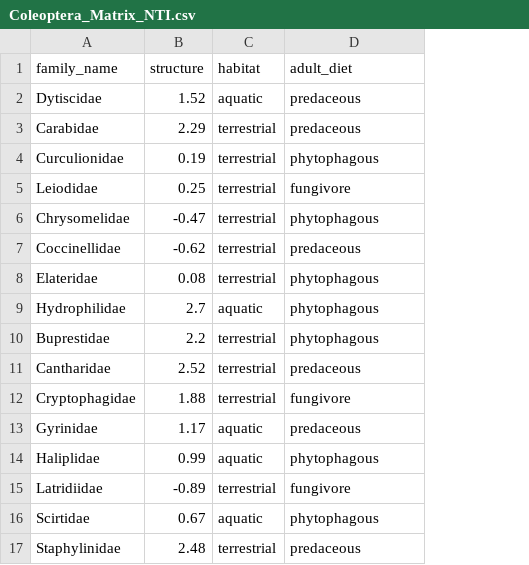
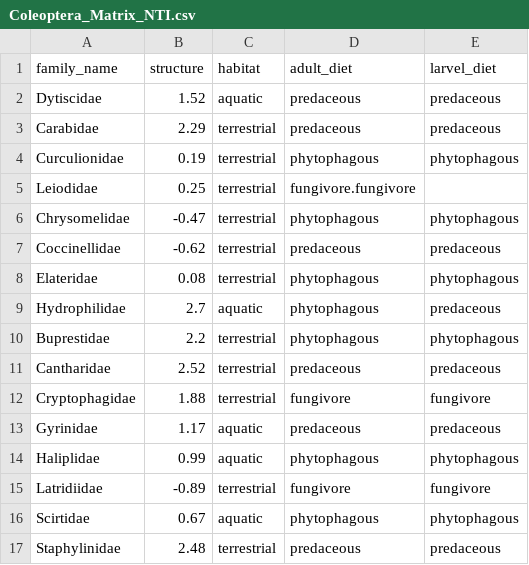
Before and after one commit to S-Majoros/Phylogenetic_Community_Structure_Code.r, a CSV file: Coleoptera_Matrix_NTI.csv, drawn as a sheet; the diff names each change by its address in the sheet, - before the commit and + after, or states it on an @@ line.

Commit message:
Update Coleoptera_Matrix_NTI.csv
Added larval traits

```diff
--- a/Coleoptera_Matrix_NTI.csv
+++ b/Coleoptera_Matrix_NTI.csv
+column E (larvel_diet), rows 2-17: predaceous | predaceous | phytophagous |  | phytophagous | predaceous | phytophagous | predaceous | phytophagous | predaceous | fungivore | predaceous | phytophagous | fungivore | phytophagous | predaceous
-D5 (adult_diet): fungivore
+D5 (adult_diet): fungivore.fungivore
```
